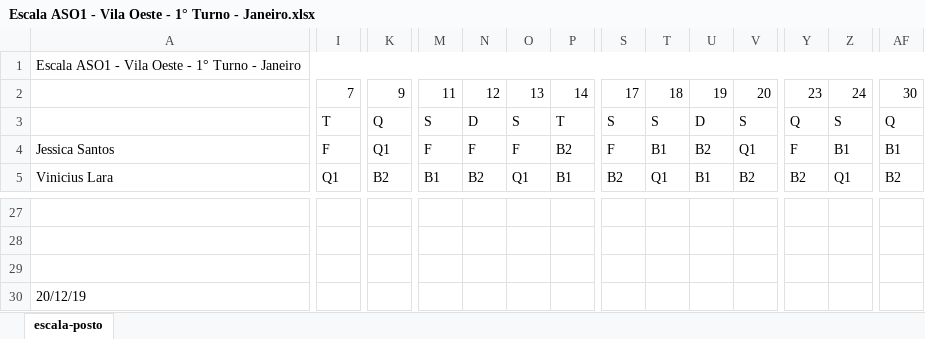
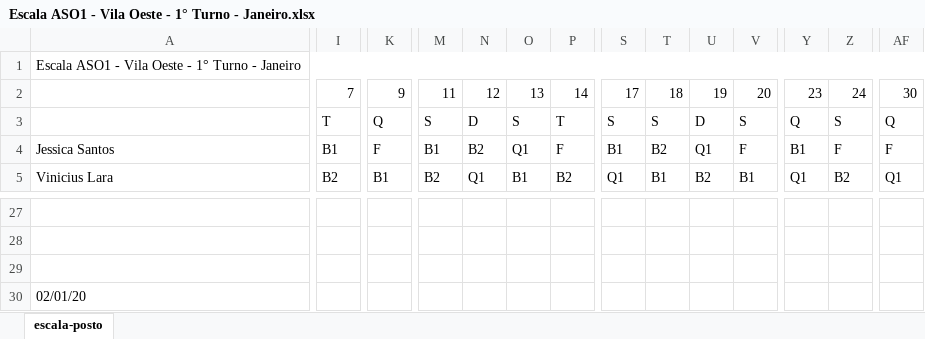
Before and after one commit to artphil/escala_gen, an Excel workbook: planilha/janeiro/Escala ASO1 - Vila Oeste - 1° Turno - Janeiro.xlsx, sheet escala-posto, drawn as a sheet; only a part is shown, gaps mark what is left out; values as stored, in another font and other column widths than the file's, no cell formats; charts and pictures not drawn; the diff covers the shown part only; the diff names each change by its address in the sheet, - before the commit and + after, or states it on an @@ line.

```diff
--- a/planilha/janeiro/Escala ASO1 - Vila Oeste - 1° Turno - Janeiro.xlsx (sheet escala-posto)
+++ b/planilha/janeiro/Escala ASO1 - Vila Oeste - 1° Turno - Janeiro.xlsx (sheet escala-posto)
-I4: F
+I4: B1
-K4: Q1
+K4: F
-M4: F
+M4: B1
-N4: F
+N4: B2
-O4: F
+O4: Q1
-P4: B2
+P4: F
-S4: F
+S4: B1
-T4: B1
+T4: B2
-U4: B2
+U4: Q1
-V4: Q1
+V4: F
-Y4: F
+Y4: B1
-Z4: B1
+Z4: F
-AF4: B1
+AF4: F
-I5: Q1
+I5: B2
-K5: B2
+K5: B1
-M5: B1
+M5: B2
-N5: B2
+N5: Q1
-O5: Q1
+O5: B1
-P5: B1
+P5: B2
-S5: B2
+S5: Q1
-T5: Q1
+T5: B1
-U5: B1
+U5: B2
-V5: B2
+V5: B1
-Y5: B2
+Y5: Q1
-Z5: Q1
+Z5: B2
-AF5: B2
+AF5: Q1
-A30: 20/12/19
+A30: 02/01/20
```
Also changed, not shown: 71 edited cells elsewhere in this sheet, cell formats, 2 other files.
